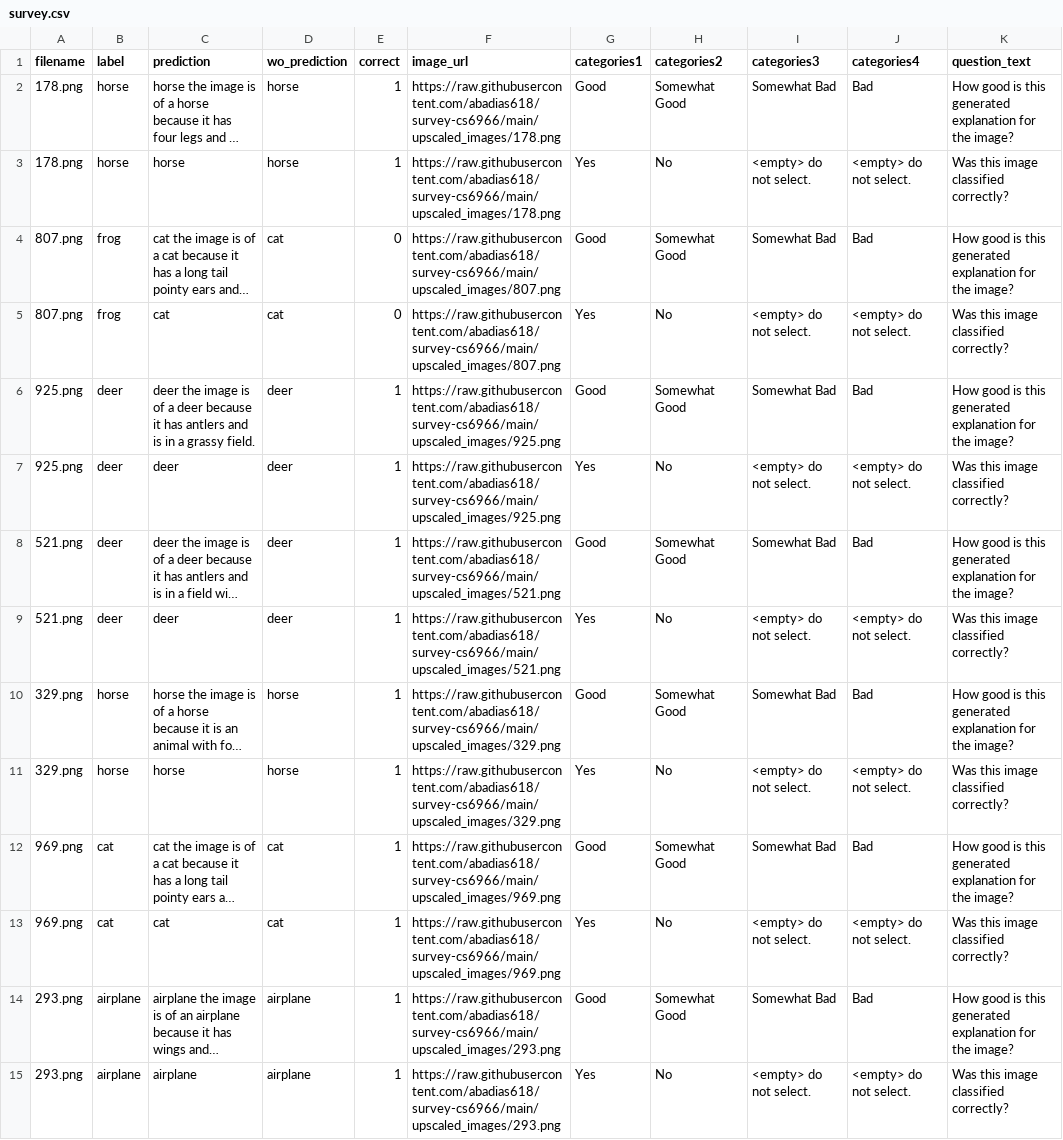
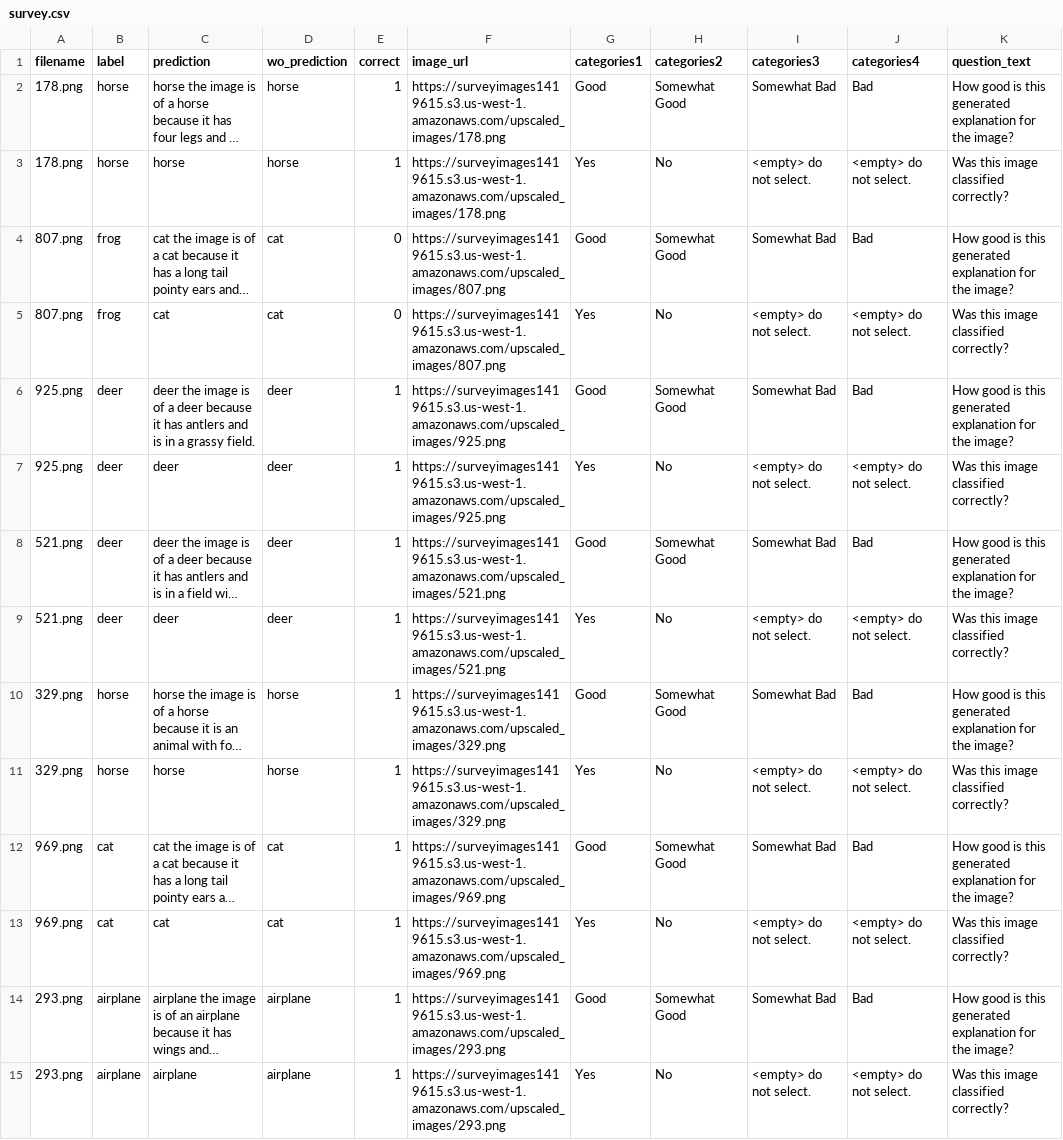
Before and after one commit to abadias618/survey-cs6966, a CSV file: survey.csv, drawn as a sheet; only a part is shown; long unchanged cells end in …; the diff covers the shown part only; the diff names each change by its address in the sheet, - before the commit and + after, or states it on an @@ line.

```diff
--- a/survey.csv
+++ b/survey.csv
-F2:F3 (image_url): https://raw.githubusercontent.com/abadias618/survey-cs6966/main/upscaled_images/178.png
+F2:F3 (image_url): https://surveyimages1419615.s3.us-west-1.amazonaws.com/upscaled_images/178.png
-F4:F5 (image_url): https://raw.githubusercontent.com/abadias618/survey-cs6966/main/upscaled_images/807.png
+F4:F5 (image_url): https://surveyimages1419615.s3.us-west-1.amazonaws.com/upscaled_images/807.png
-F6:F7 (image_url): https://raw.githubusercontent.com/abadias618/survey-cs6966/main/upscaled_images/925.png
+F6:F7 (image_url): https://surveyimages1419615.s3.us-west-1.amazonaws.com/upscaled_images/925.png
-F8:F9 (image_url): https://raw.githubusercontent.com/abadias618/survey-cs6966/main/upscaled_images/521.png
+F8:F9 (image_url): https://surveyimages1419615.s3.us-west-1.amazonaws.com/upscaled_images/521.png
-F10:F11 (image_url): https://raw.githubusercontent.com/abadias618/survey-cs6966/main/upscaled_images/329.png
+F10:F11 (image_url): https://surveyimages1419615.s3.us-west-1.amazonaws.com/upscaled_images/329.png
-F12:F13 (image_url): https://raw.githubusercontent.com/abadias618/survey-cs6966/main/upscaled_images/969.png
+F12:F13 (image_url): https://surveyimages1419615.s3.us-west-1.amazonaws.com/upscaled_images/969.png
-F14:F15 (image_url): https://raw.githubusercontent.com/abadias618/survey-cs6966/main/upscaled_images/293.png
+F14:F15 (image_url): https://surveyimages1419615.s3.us-west-1.amazonaws.com/upscaled_images/293.png
```
Also changed, not shown: 46 edited cells elsewhere in this file, 1 other file.
